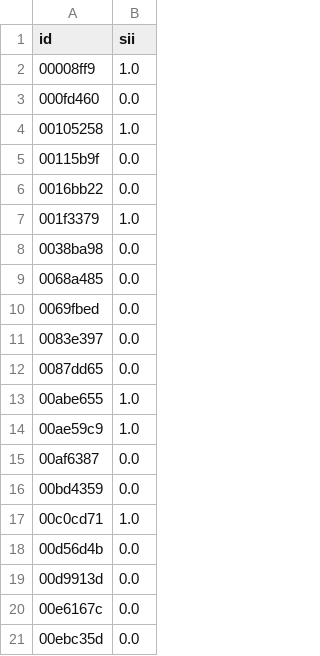
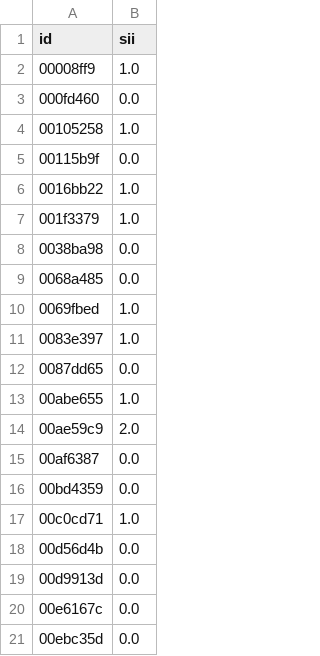
Before and after one commit to MohammedAhmed124/Child-Mind-Institute-Problematic-Internet-Use, a CSV file: submission.csv, drawn as a sheet.

```diff
--- a/submission.csv
+++ b/submission.csv
@@ -5,3 +5,3 @@ id,sii
 00115b9f,0.0
-0016bb22,0.0
+0016bb22,1.0
 001f3379,1.0
@@ -9,7 +9,7 @@ id,sii
 0068a485,0.0
-0069fbed,0.0
-0083e397,0.0
+0069fbed,1.0
+0083e397,1.0
 0087dd65,0.0
 00abe655,1.0
-00ae59c9,1.0
+00ae59c9,2.0
 00af6387,0.0
```
Also changed, not shown: 1 other file.
